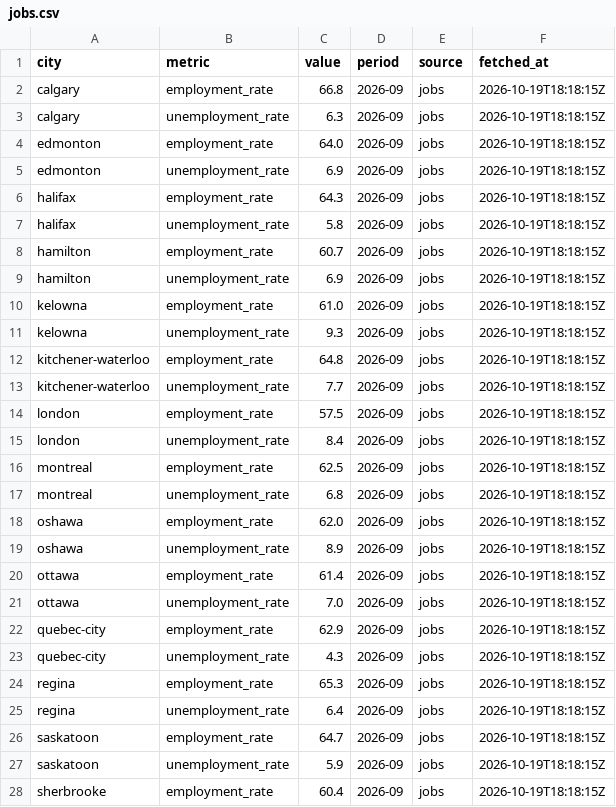
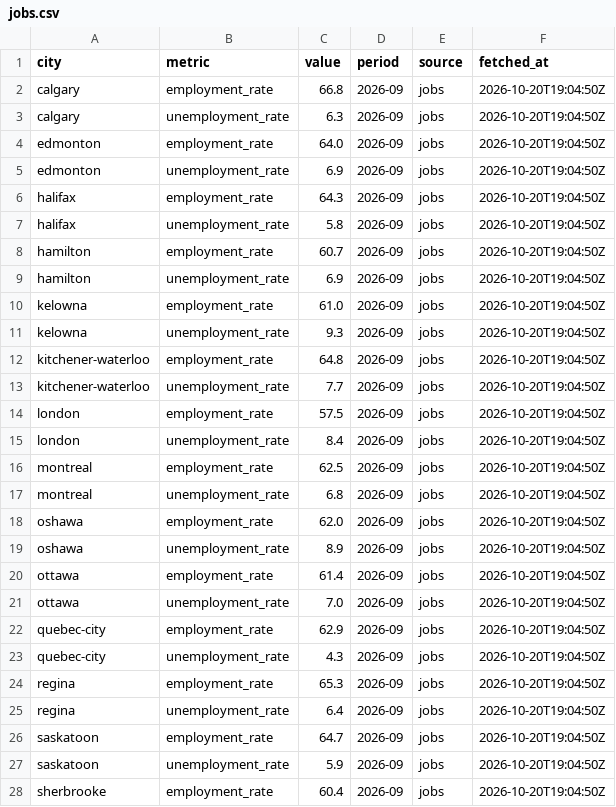
Before and after one commit to imran-ahmed377/city_rank_ai, a CSV file: data/metrics/jobs.csv, drawn as a sheet; only a part is shown; the diff covers the shown part only.

```diff
--- a/data/metrics/jobs.csv
+++ b/data/metrics/jobs.csv
@@ -1,28 +1,28 @@
 city,metric,value,period,source,fetched_at
-calgary,employment_rate,66.8,2026-09,jobs,2026-10-19T18:18:15Z
-calgary,unemployment_rate,6.3,2026-09,jobs,2026-10-19T18:18:15Z
-edmonton,employment_rate,64.0,2026-09,jobs,2026-10-19T18:18:15Z
-edmonton,unemployment_rate,6.9,2026-09,jobs,2026-10-19T18:18:15Z
-halifax,employment_rate,64.3,2026-09,jobs,2026-10-19T18:18:15Z
-halifax,unemployment_rate,5.8,2026-09,jobs,2026-10-19T18:18:15Z
-hamilton,employment_rate,60.7,2026-09,jobs,2026-10-19T18:18:15Z
-hamilton,unemployment_rate,6.9,2026-09,jobs,2026-10-19T18:18:15Z
-kelowna,employment_rate,61.0,2026-09,jobs,2026-10-19T18:18:15Z
-kelowna,unemployment_rate,9.3,2026-09,jobs,2026-10-19T18:18:15Z
-kitchener-waterloo,employment_rate,64.8,2026-09,jobs,2026-10-19T18:18:15Z
-kitchener-waterloo,unemployment_rate,7.7,2026-09,jobs,2026-10-19T18:18:15Z
-london,employment_rate,57.5,2026-09,jobs,2026-10-19T18:18:15Z
-london,unemployment_rate,8.4,2026-09,jobs,2026-10-19T18:18:15Z
-montreal,employment_rate,62.5,2026-09,jobs,2026-10-19T18:18:15Z
-montreal,unemployment_rate,6.8,2026-09,jobs,2026-10-19T18:18:15Z
-oshawa,employment_rate,62.0,2026-09,jobs,2026-10-19T18:18:15Z
-oshawa,unemployment_rate,8.9,2026-09,jobs,2026-10-19T18:18:15Z
-ottawa,employment_rate,61.4,2026-09,jobs,2026-10-19T18:18:15Z
-ottawa,unemployment_rate,7.0,2026-09,jobs,2026-10-19T18:18:15Z
-quebec-city,employment_rate,62.9,2026-09,jobs,2026-10-19T18:18:15Z
-quebec-city,unemployment_rate,4.3,2026-09,jobs,2026-10-19T18:18:15Z
-regina,employment_rate,65.3,2026-09,jobs,2026-10-19T18:18:15Z
-regina,unemployment_rate,6.4,2026-09,jobs,2026-10-19T18:18:15Z
-saskatoon,employment_rate,64.7,2026-09,jobs,2026-10-19T18:18:15Z
-saskatoon,unemployment_rate,5.9,2026-09,jobs,2026-10-19T18:18:15Z
-sherbrooke,employment_rate,60.4,2026-09,jobs,2026-10-19T18:18:15Z
+calgary,employment_rate,66.8,2026-09,jobs,2026-10-20T19:04:50Z
+calgary,unemployment_rate,6.3,2026-09,jobs,2026-10-20T19:04:50Z
+edmonton,employment_rate,64.0,2026-09,jobs,2026-10-20T19:04:50Z
+edmonton,unemployment_rate,6.9,2026-09,jobs,2026-10-20T19:04:50Z
+halifax,employment_rate,64.3,2026-09,jobs,2026-10-20T19:04:50Z
+halifax,unemployment_rate,5.8,2026-09,jobs,2026-10-20T19:04:50Z
+hamilton,employment_rate,60.7,2026-09,jobs,2026-10-20T19:04:50Z
+hamilton,unemployment_rate,6.9,2026-09,jobs,2026-10-20T19:04:50Z
+kelowna,employment_rate,61.0,2026-09,jobs,2026-10-20T19:04:50Z
+kelowna,unemployment_rate,9.3,2026-09,jobs,2026-10-20T19:04:50Z
+kitchener-waterloo,employment_rate,64.8,2026-09,jobs,2026-10-20T19:04:50Z
+kitchener-waterloo,unemployment_rate,7.7,2026-09,jobs,2026-10-20T19:04:50Z
+london,employment_rate,57.5,2026-09,jobs,2026-10-20T19:04:50Z
+london,unemployment_rate,8.4,2026-09,jobs,2026-10-20T19:04:50Z
+montreal,employment_rate,62.5,2026-09,jobs,2026-10-20T19:04:50Z
+montreal,unemployment_rate,6.8,2026-09,jobs,2026-10-20T19:04:50Z
+oshawa,employment_rate,62.0,2026-09,jobs,2026-10-20T19:04:50Z
+oshawa,unemployment_rate,8.9,2026-09,jobs,2026-10-20T19:04:50Z
+ottawa,employment_rate,61.4,2026-09,jobs,2026-10-20T19:04:50Z
+ottawa,unemployment_rate,7.0,2026-09,jobs,2026-10-20T19:04:50Z
+quebec-city,employment_rate,62.9,2026-09,jobs,2026-10-20T19:04:50Z
+quebec-city,unemployment_rate,4.3,2026-09,jobs,2026-10-20T19:04:50Z
+regina,employment_rate,65.3,2026-09,jobs,2026-10-20T19:04:50Z
+regina,unemployment_rate,6.4,2026-09,jobs,2026-10-20T19:04:50Z
+saskatoon,employment_rate,64.7,2026-09,jobs,2026-10-20T19:04:50Z
+saskatoon,unemployment_rate,5.9,2026-09,jobs,2026-10-20T19:04:50Z
+sherbrooke,employment_rate,60.4,2026-09,jobs,2026-10-20T19:04:50Z
```
Also changed, not shown: 13 edited cells elsewhere in this file, data/history/weather_observations.csv, data/metrics/weather.csv, 23 other files.
